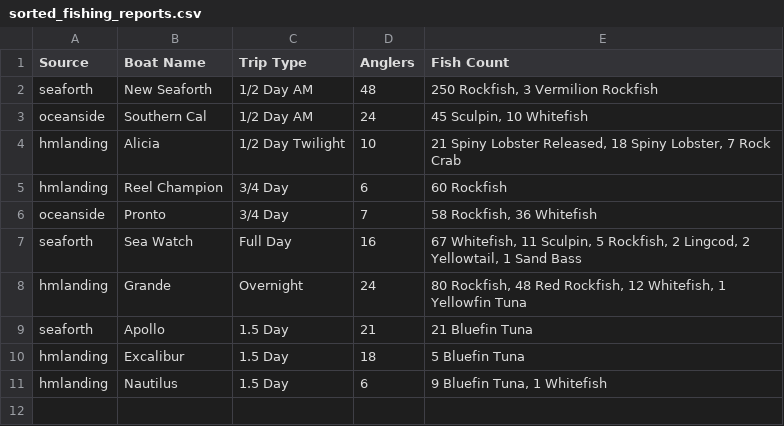
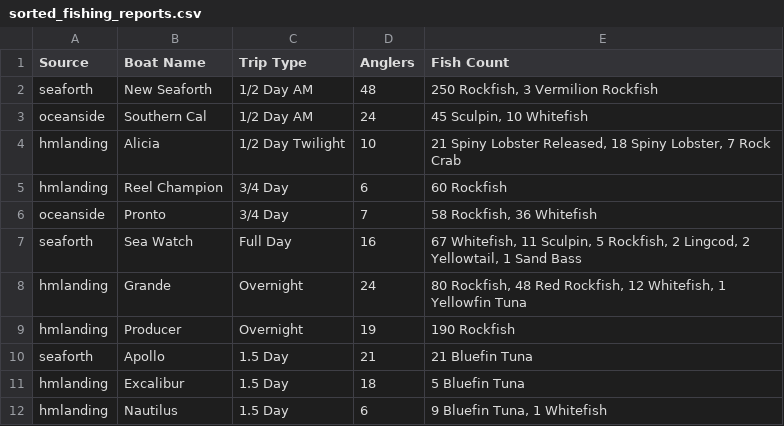
Before and after one commit to hdehaini/Fishing_Reports, a CSV file: database/sorted_fishing_reports.csv, drawn as a sheet; the diff names each change by its address in the sheet, - before the commit and + after, or states it on an @@ line.

```diff
--- a/database/sorted_fishing_reports.csv
+++ b/database/sorted_fishing_reports.csv
+row 9: hmlanding | Producer | Overnight | 19 | 190 Rockfish
```
Also changed, not shown: 1 other file.
